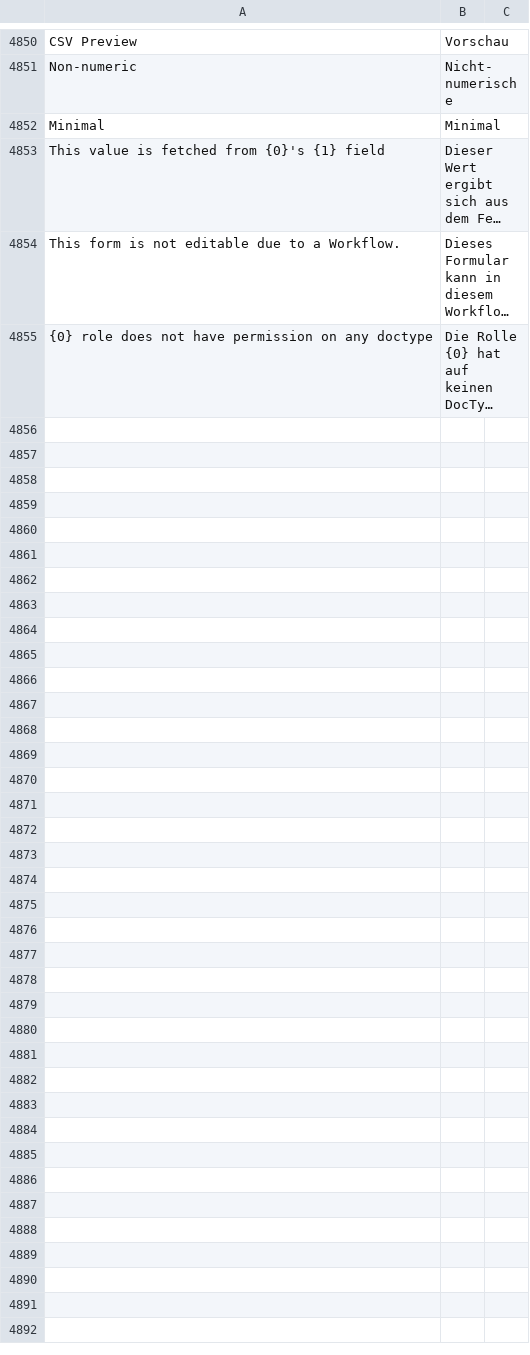
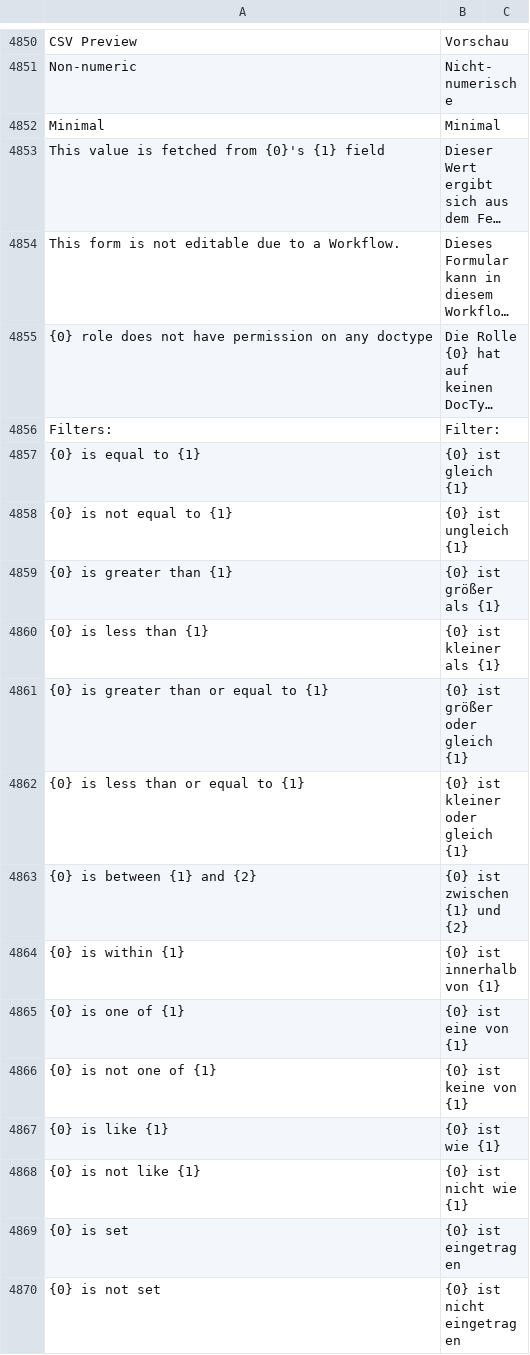
Before and after one commit to meichthys/frappe, a CSV file: frappe/translations/de.csv, drawn as a sheet; only a part is shown, gaps mark what is left out; long unchanged cells end in …; the diff names each change by its address in the sheet, - before the commit and + after, or states it on an @@ line.

Commit message:
feat: german translations for printed filters

```diff
--- a/frappe/translations/de.csv
+++ b/frappe/translations/de.csv
+row 4856: Filters: | Filter:
+row 4857: {0} is equal to {1} | {0} ist gleich {1}
+row 4858: {0} is not equal to {1} | {0} ist ungleich {1}
+row 4859: {0} is greater than {1} | {0} ist größer als {1}
+row 4860: {0} is less than {1} | {0} ist kleiner als {1}
+row 4861: {0} is greater than or equal to {1} | {0} ist größer oder gleich {1}
+row 4862: {0} is less than or equal to {1} | {0} ist kleiner oder gleich {1}
+row 4863: {0} is between {1} and {2} | {0} ist zwischen {1} und {2}
+row 4864: {0} is within {1} | {0} ist innerhalb von {1}
+row 4865: {0} is one of {1} | {0} ist eine von {1}
+row 4866: {0} is not one of {1} | {0} ist keine von {1}
+row 4867: {0} is like {1} | {0} ist wie {1}
+row 4868: {0} is not like {1} | {0} ist nicht wie {1}
+row 4869: {0} is set | {0} ist eingetragen
+row 4870: {0} is not set | {0} ist nicht eingetragen
```
